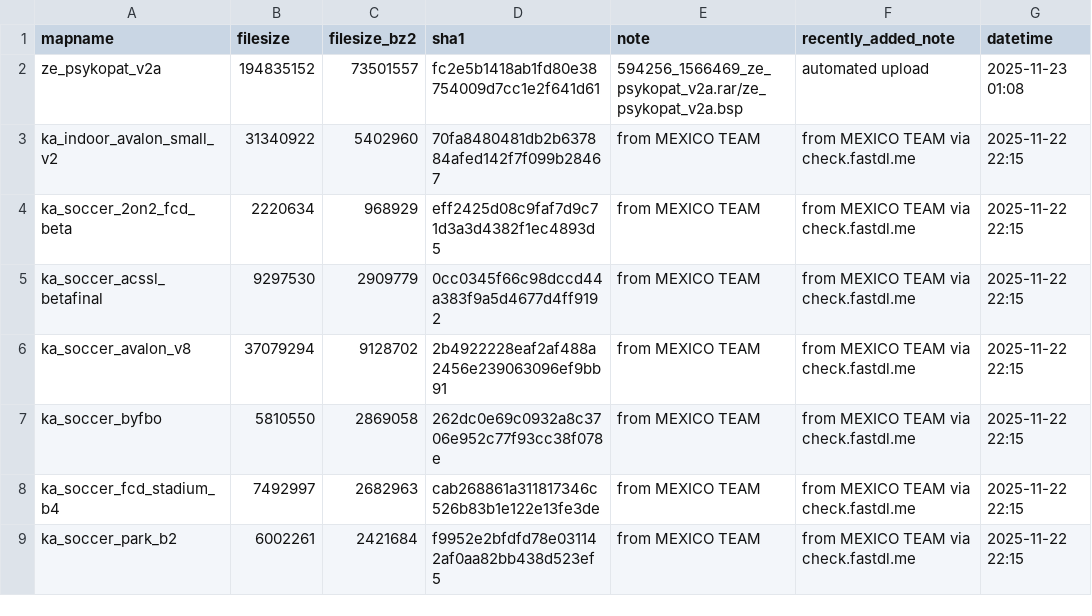
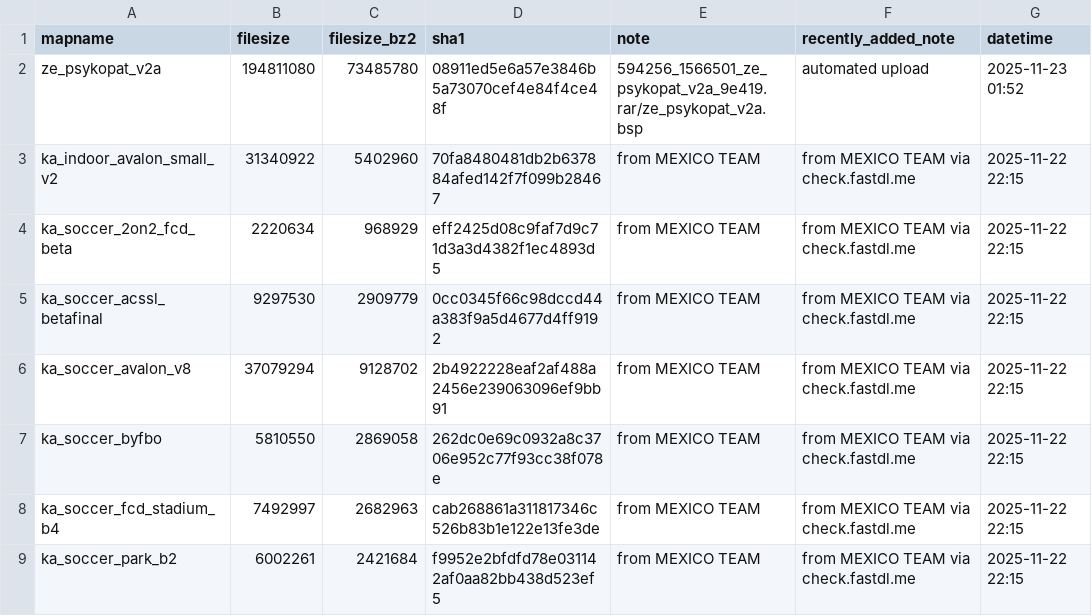
Before and after one commit to srcwr/maps-cstrike, a CSV file: recently_added.csv, drawn as a sheet; only a part is shown.

```diff
--- a/recently_added.csv
+++ b/recently_added.csv
@@ -1,3 +1,3 @@
 mapname,filesize,filesize_bz2,sha1,note,recently_added_note,datetime
-ze_psykopat_v2a,194835152,73501557,fc2e5b1418ab1fd80e38754009d7cc1e2f641d61,594256_1566469_ze_psykopat_v2a.rar/ze_psykopat_v2a.bsp,automated upload,2025-11-23 01:08
+ze_psykopat_v2a,194811080,73485780,08911ed5e6a57e3846b5a73070cef4e84f4ce48f,594256_1566501_ze_psykopat_v2a_9e419.rar/ze_psykopat_v2a.bsp,automated upload,2025-11-23 01:52
 ka_indoor_avalon_small_v2,31340922,5402960,70fa8480481db2b637884afed142f7f099b28467,from MEXICO TEAM,from MEXICO TEAM via check.fastdl.me,2025-11-22 22:15
```
Also changed, not shown: canon.csv, gamebanana-modified-times.csv, 2 other files.
